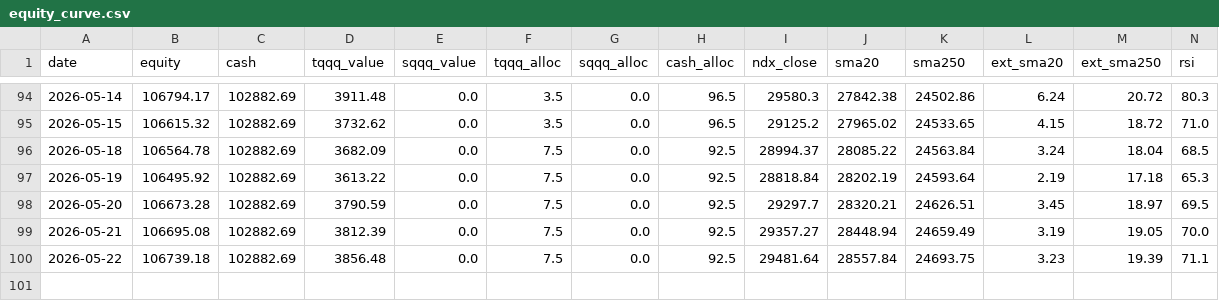
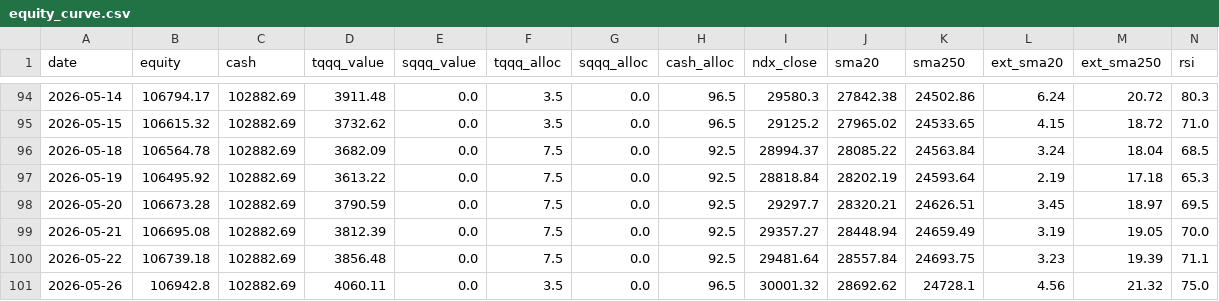
Before and after one commit to bentusk-BT/apex-trade-lab-v2, a CSV file: outputs/equity_curve.csv, drawn as a sheet; only a part is shown, gaps mark what is left out; rows hold the shown columns only; the diff names each change by its address in the sheet, - before the commit and + after, or states it on an @@ line.

```diff
--- a/outputs/equity_curve.csv
+++ b/outputs/equity_curve.csv
+row 101: 2026-05-26 | 106942.8 | 102882.69 | 4060.11 | 0.0 | 3.5 | 0.0 | 96.5 | 30001.32 | 28692.62 | 24728.1 | 4.56 | 21.32 | 75.0
```
Also changed, not shown: outputs/cache/NDX_cache.csv, outputs/cache/QQQ_cache.csv, 7 other files.
